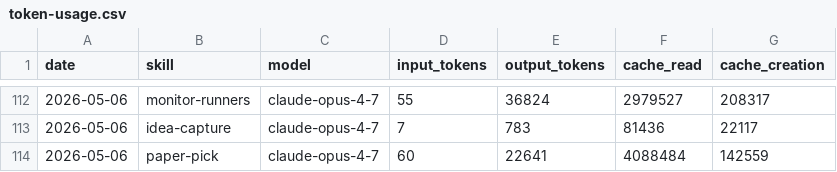
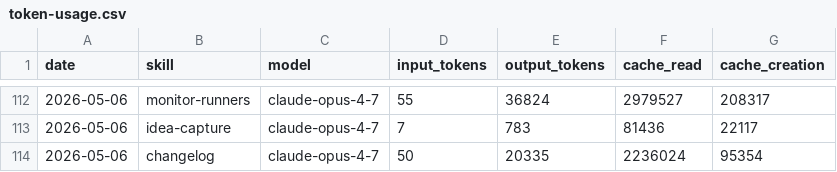
Before and after one commit to aeonfun/aeon, a CSV file: memory/token-usage.csv, drawn as a sheet; only a part is shown, gaps mark what is left out.

Commit message:
chore(changelog): auto-commit 2026-05-06

```diff
--- a/memory/token-usage.csv
+++ b/memory/token-usage.csv
@@ -113,2 +113,2 @@ date,skill,model,input_tokens,output_tokens,cache_read,cache_creation
 2026-05-06,idea-capture,claude-opus-4-7,7,783,81436,22117
-2026-05-06,paper-pick,claude-opus-4-7,60,22641,4088484,142559
+2026-05-06,changelog,claude-opus-4-7,50,20335,2236024,95354
```
Also changed, not shown: 4 other files.
